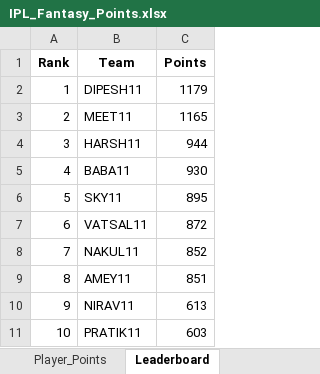
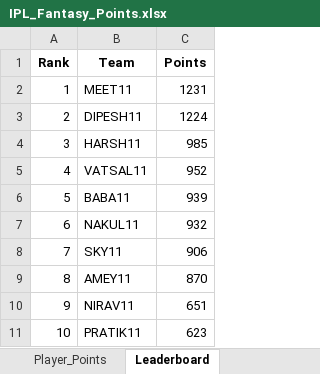
Before and after one commit to pratikalwaysrocks/Wadi-IPL-2026, an Excel workbook: IPL_Fantasy_Points.xlsx, sheet Leaderboard, drawn as a sheet; values as stored, in another font and other column widths than the file's, no borders; the diff names each change by its address in the sheet, - before the commit and + after, or states it on an @@ line.

```diff
--- a/IPL_Fantasy_Points.xlsx (sheet Leaderboard)
+++ b/IPL_Fantasy_Points.xlsx (sheet Leaderboard)
-B2 (Team): DIPESH11
+B2 (Team): MEET11
-C2 (Points): 1179
+C2 (Points): 1231
-B3 (Team): MEET11
+B3 (Team): DIPESH11
-C3 (Points): 1165
+C3 (Points): 1224
-C4 (Points): 944
+C4 (Points): 985
-B5 (Team): BABA11
+B5 (Team): VATSAL11
-C5 (Points): 930
+C5 (Points): 952
-B6 (Team): SKY11
+B6 (Team): BABA11
-C6 (Points): 895
+C6 (Points): 939
-B7 (Team): VATSAL11
+B7 (Team): NAKUL11
-C7 (Points): 872
+C7 (Points): 932
-B8 (Team): NAKUL11
+B8 (Team): SKY11
-C8 (Points): 852
+C8 (Points): 906
-C9 (Points): 851
+C9 (Points): 870
-C10 (Points): 613
+C10 (Points): 651
-C11 (Points): 603
+C11 (Points): 623
```
Also changed, not shown: sheet Player_Points, sheet Merged_Stats, ipl_stats_2026.xlsx, 3 other files.
